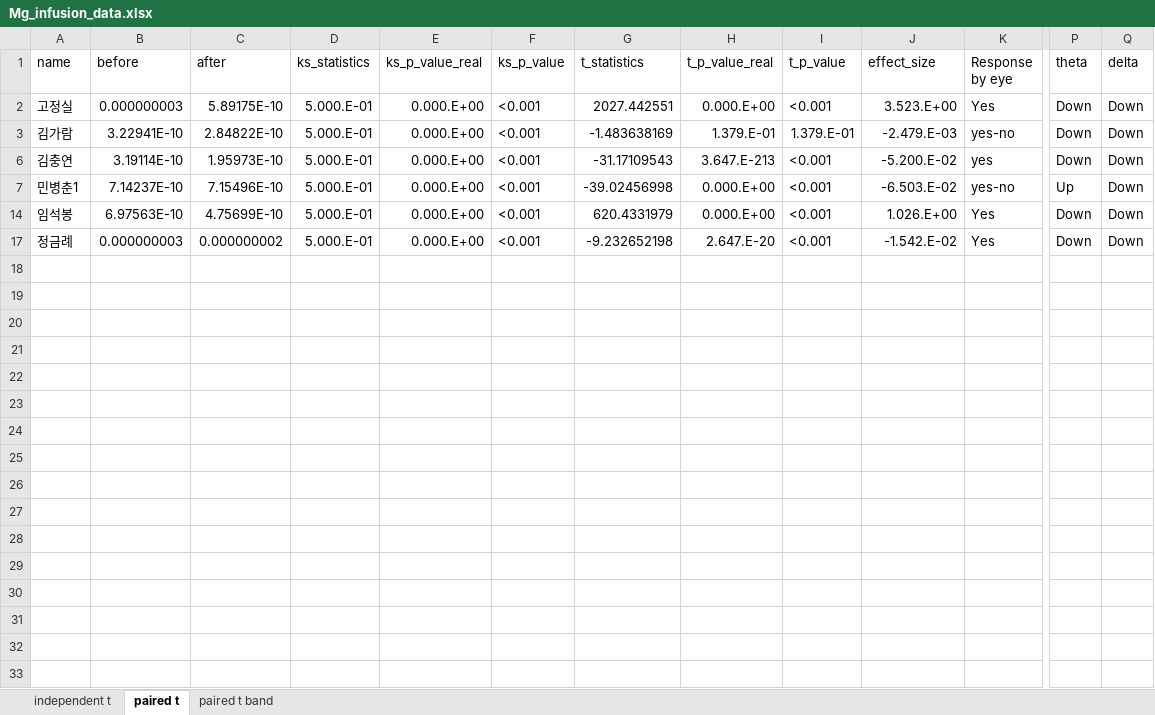
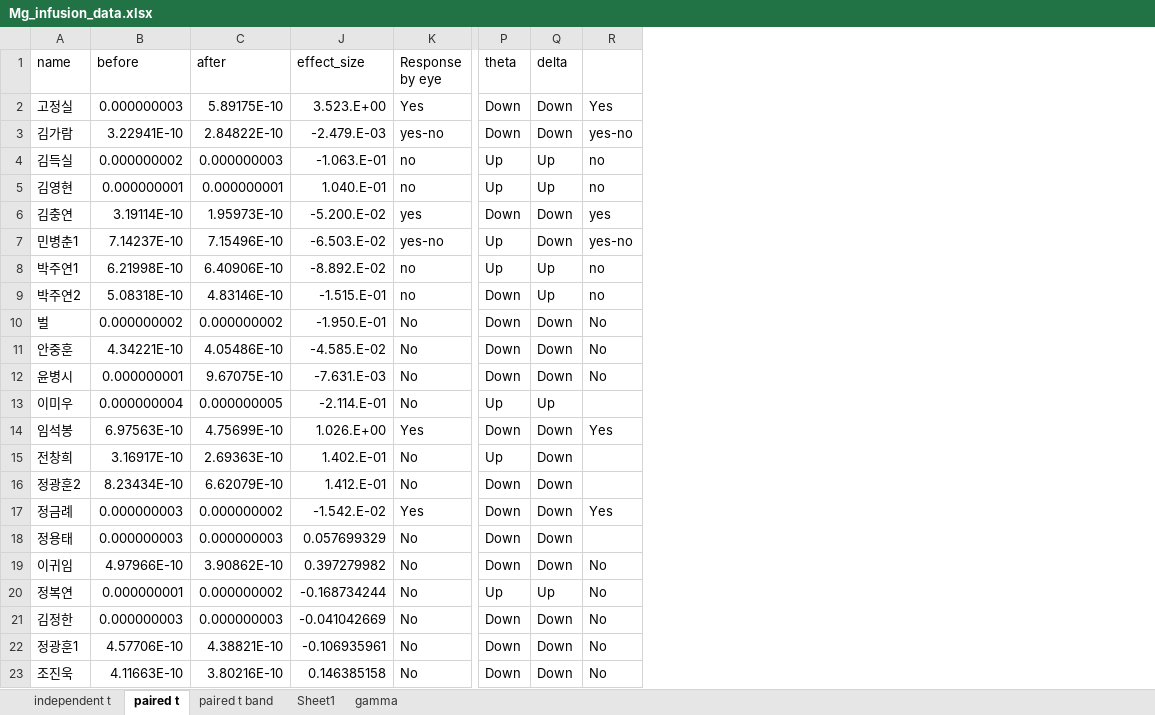
Before and after one commit to bargie5255/Mg_infusion_coma, an Excel workbook: Mg_infusion_data.xlsx, sheet paired t, drawn as a sheet; only a part is shown, gaps mark what is left out; values as stored, in another font and other column widths than the file's, no borders; conditional formats not drawn; removed rows and columns are numbered as before the commit, all else as after; rows hold the shown columns only; the diff names each change by its address in the sheet, - before the commit and + after, or states it on an @@ line.

Commit message:
Update Mg_infusion_data.xlsx
gamma 대역 분석 중이나 심대한 오류 발견되어 수정될 예정...

```diff
--- a/Mg_infusion_data.xlsx (sheet paired t)
+++ b/Mg_infusion_data.xlsx (sheet paired t)
+sheet tab: Sheet1
+sheet tab: gamma
@@ column D (ks_statistics) hidden, rows 2-17: all 5.000.E-01 @@
@@ column E (ks_p_value_real) hidden, rows 2-17: all 0.000.E+00 @@
@@ column F (ks_p_value) hidden, rows 2-17: all <0.001 @@
@@ column G (t_statistics) hidden, rows 2-17: 2027.442551 | -1.483638169 | -31.17109543 | -39.02456998 | 620.4331979 | -9.232652198 @@
@@ column H (t_p_value_real) hidden, rows 2-17: 0.000.E+00 | 1.379.E-01 | 3.647.E-213 | 0.000.E+00 | 0.000.E+00 | 2.647.E-20 @@
@@ column I (t_p_value) hidden, rows 2-17: <0.001 | 1.379.E-01 | <0.001 | <0.001 | <0.001 | <0.001 @@
+column R, rows 2-3: Yes | yes-no; rows 6-7: yes | yes-no; row 14: Yes; row 17: Yes
+row 4: 김득실 | 0.000000002 | 0.000000003 | -1.063.E-01 | no | Up | Up | no
+row 5: 김영현 | 0.000000001 | 0.000000001 | 1.040.E-01 | no | Up | Up | no
+row 8: 박주연1 | 6.21998E-10 | 6.40906E-10 | -8.892.E-02 | no | Up | Up | no
+row 9: 박주연2 | 5.08318E-10 | 4.83146E-10 | -1.515.E-01 | no | Down | Up | no
+row 10: 벌 | 0.000000002 | 0.000000002 | -1.950.E-01 | No | Down | Down | No
+row 11: 안중훈 | 4.34221E-10 | 4.05486E-10 | -4.585.E-02 | No | Down | Down | No
+row 12: 윤병시 | 0.000000001 | 9.67075E-10 | -7.631.E-03 | No | Down | Down | No
+row 13: 이미우 | 0.000000004 | 0.000000005 | -2.114.E-01 | No | Up | Up
+row 15: 전창희 | 3.16917E-10 | 2.69363E-10 | 1.402.E-01 | No | Up | Down
+row 16: 정광훈2 | 8.23434E-10 | 6.62079E-10 | 1.412.E-01 | No | Down | Down
+row 18: 정용태 | 0.000000003 | 0.000000003 | 0.057699329 | No | Down | Down
+row 19: 이귀임 | 4.97966E-10 | 3.90862E-10 | 0.397279982 | No | Down | Down | No
+row 20: 정복연 | 0.000000001 | 0.000000002 | -0.168734244 | No | Up | Up | No
+row 21: 김정한 | 0.000000003 | 0.000000003 | -0.041042669 | No | Down | Down | No
+row 22: 정광훈1 | 4.57706E-10 | 4.38821E-10 | -0.106935961 | No | Down | Down | No
+row 23: 조진욱 | 4.11663E-10 | 3.80216E-10 | 0.146385158 | No | Down | Down | No
```
Also changed, not shown: sheet paired t band.
